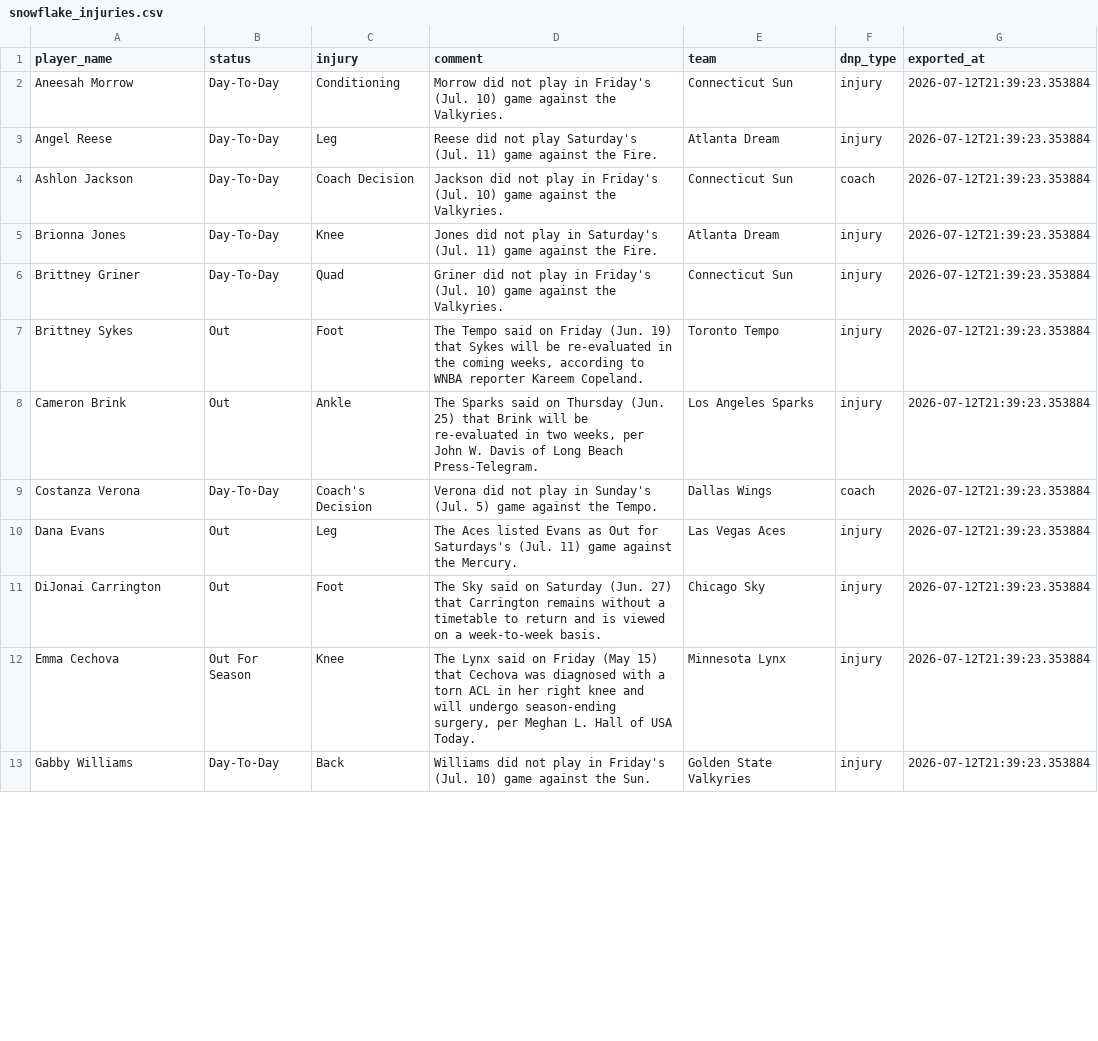
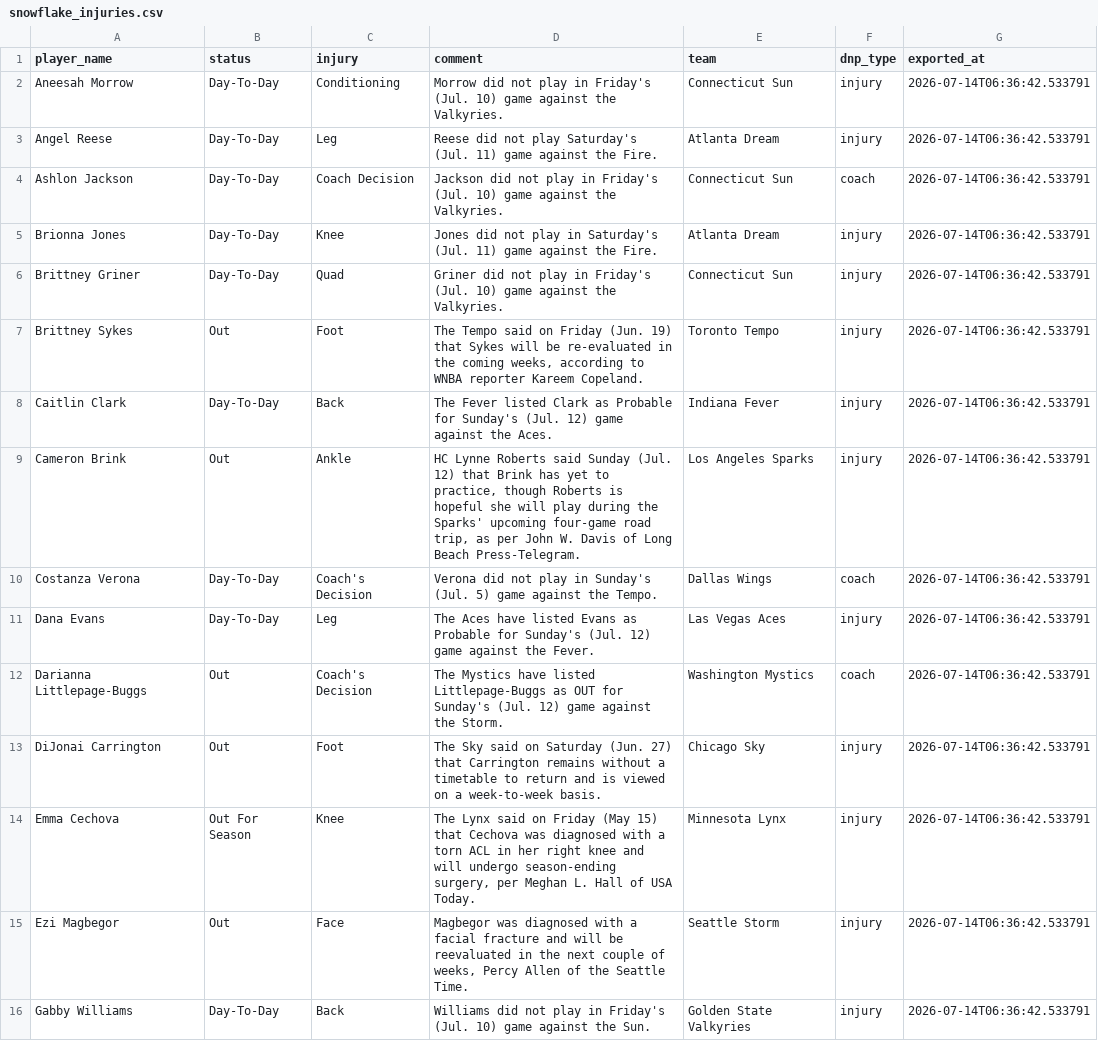
Before and after one commit to karanpateldk/WNBA-Minutes-Projector, a CSV file: data/snowflake_injuries.csv, drawn as a sheet; only a part is shown; the diff covers the shown part only.

```diff
--- a/data/snowflake_injuries.csv
+++ b/data/snowflake_injuries.csv
@@ -1,13 +1,16 @@
 player_name,status,injury,comment,team,dnp_type,exported_at
-Aneesah Morrow,Day-To-Day,Conditioning,Morrow did not play in Friday's (Jul. 10) game against the Valkyries.,Connecticut Sun,injury,2026-07-12T21:39:23.353884
-Angel Reese,Day-To-Day,Leg,Reese did not play Saturday's (Jul. 11) game against the Fire.,Atlanta Dream,injury,2026-07-12T21:39:23.353884
-Ashlon Jackson,Day-To-Day,Coach Decision,Jackson did not play in Friday's (Jul. 10) game against the Valkyries.,Connecticut Sun,coach,2026-07-12T21:39:23.353884
-Brionna Jones,Day-To-Day,Knee,Jones did not play in Saturday's (Jul. 11) game against the Fire.,Atlanta Dream,injury,2026-07-12T21:39:23.353884
-Brittney Griner,Day-To-Day,Quad,Griner did not play in Friday's (Jul. 10) game against the Valkyries.,Connecticut Sun,injury,2026-07-12T21:39:23.353884
-Brittney Sykes,Out,Foot,"The Tempo said on Friday (Jun. 19) that Sykes will be re-evaluated in the coming weeks, according to WNBA reporter Kareem Copeland.",Toronto Tempo,injury,2026-07-12T21:39:23.353884
-Cameron Brink,Out,Ankle,"The Sparks said on Thursday (Jun. 25) that Brink will be re-evaluated in two weeks, per John W. Davis of Long Beach Press-Telegram.",Los Angeles Sparks,injury,2026-07-12T21:39:23.353884
-Costanza Verona,Day-To-Day,Coach's Decision,Verona did not play in Sunday's (Jul. 5) game against the Tempo.,Dallas Wings,coach,2026-07-12T21:39:23.353884
-Dana Evans,Out,Leg,The Aces listed Evans as Out for Saturdays's (Jul. 11) game against the Mercury.,Las Vegas Aces,injury,2026-07-12T21:39:23.353884
-DiJonai Carrington,Out,Foot,The Sky said on Saturday (Jun. 27) that Carrington remains without a timetable to return and is viewed on a week-to-week basis.,Chicago Sky,injury,2026-07-12T21:39:23.353884
-Emma Cechova,Out For Season,Knee,"The Lynx said on Friday (May 15) that Cechova was diagnosed with a torn ACL in her right knee and will undergo season-ending surgery, per Meghan L. Hall of USA Today.",Minnesota Lynx,injury,2026-07-12T21:39:23.353884
-Gabby Williams,Day-To-Day,Back,Williams did not play in Friday's (Jul. 10) game against the Sun.,Golden State Valkyries,injury,2026-07-12T21:39:23.353884
+Aneesah Morrow,Day-To-Day,Conditioning,Morrow did not play in Friday's (Jul. 10) game against the Valkyries.,Connecticut Sun,injury,2026-07-14T06:36:42.533791
+Angel Reese,Day-To-Day,Leg,Reese did not play Saturday's (Jul. 11) game against the Fire.,Atlanta Dream,injury,2026-07-14T06:36:42.533791
+Ashlon Jackson,Day-To-Day,Coach Decision,Jackson did not play in Friday's (Jul. 10) game against the Valkyries.,Connecticut Sun,coach,2026-07-14T06:36:42.533791
+Brionna Jones,Day-To-Day,Knee,Jones did not play in Saturday's (Jul. 11) game against the Fire.,Atlanta Dream,injury,2026-07-14T06:36:42.533791
+Brittney Griner,Day-To-Day,Quad,Griner did not play in Friday's (Jul. 10) game against the Valkyries.,Connecticut Sun,injury,2026-07-14T06:36:42.533791
+Brittney Sykes,Out,Foot,"The Tempo said on Friday (Jun. 19) that Sykes will be re-evaluated in the coming weeks, according to WNBA reporter Kareem Copeland.",Toronto Tempo,injury,2026-07-14T06:36:42.533791
+Caitlin Clark,Day-To-Day,Back,The Fever listed Clark as Probable for Sunday's (Jul. 12) game against the Aces.,Indiana Fever,injury,2026-07-14T06:36:42.533791
+Cameron Brink,Out,Ankle,"HC Lynne Roberts said Sunday (Jul. 12) that Brink has yet to practice, though Roberts is hopeful she will play during the Sparks' upcoming four-game road trip, as per John W. Davis of Long Beach Press-Telegram.",Los Angeles Sparks,injury,2026-07-14T06:36:42.533791
+Costanza Verona,Day-To-Day,Coach's Decision,Verona did not play in Sunday's (Jul. 5) game against the Tempo.,Dallas Wings,coach,2026-07-14T06:36:42.533791
+Dana Evans,Day-To-Day,Leg,The Aces have listed Evans as Probable for Sunday's (Jul. 12) game against the Fever.,Las Vegas Aces,injury,2026-07-14T06:36:42.533791
+Darianna Littlepage-Buggs,Out,Coach's Decision,The Mystics have listed Littlepage-Buggs as OUT for Sunday's (Jul. 12) game against the Storm.,Washington Mystics,coach,2026-07-14T06:36:42.533791
+DiJonai Carrington,Out,Foot,The Sky said on Saturday (Jun. 27) that Carrington remains without a timetable to return and is viewed on a week-to-week basis.,Chicago Sky,injury,2026-07-14T06:36:42.533791
+Emma Cechova,Out For Season,Knee,"The Lynx said on Friday (May 15) that Cechova was diagnosed with a torn ACL in her right knee and will undergo season-ending surgery, per Meghan L. Hall of USA Today.",Minnesota Lynx,injury,2026-07-14T06:36:42.533791
+Ezi Magbegor,Out,Face,"Magbegor was diagnosed with a facial fracture and will be reevaluated in the next couple of weeks, Percy Allen of the Seattle Time.",Seattle Storm,injury,2026-07-14T06:36:42.533791
+Gabby Williams,Day-To-Day,Back,Williams did not play in Friday's (Jul. 10) game against the Sun.,Golden State Valkyries,injury,2026-07-14T06:36:42.533791
```
Also changed, not shown: 3 added rows, 3 removed rows and 20 edited cells elsewhere in this file, data/snowflake_player_stats.csv, data/snowflake_team_averages.csv, 1 other file.
